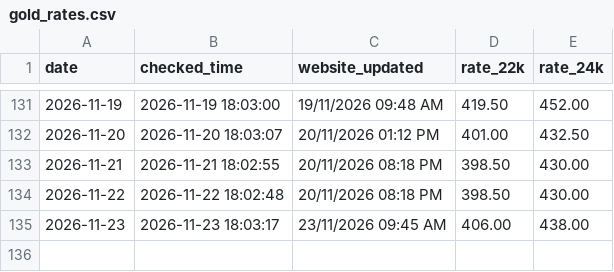
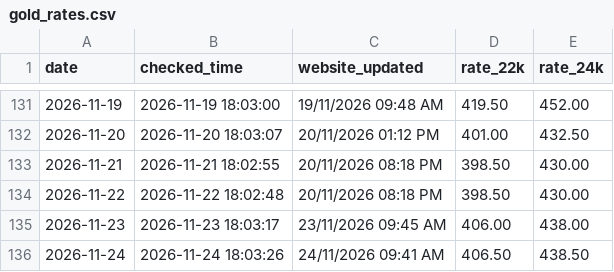
Before and after one commit to arjundwara/gold-rate-email, a CSV file: gold_rates.csv, drawn as a sheet; only a part is shown, gaps mark what is left out; the diff names each change by its address in the sheet, - before the commit and + after, or states it on an @@ line.

```diff
--- a/gold_rates.csv
+++ b/gold_rates.csv
+row 136: 2026-11-24 | 2026-11-24 18:03:26 | 24/11/2026 09:41 AM | 406.50 | 438.50
```
